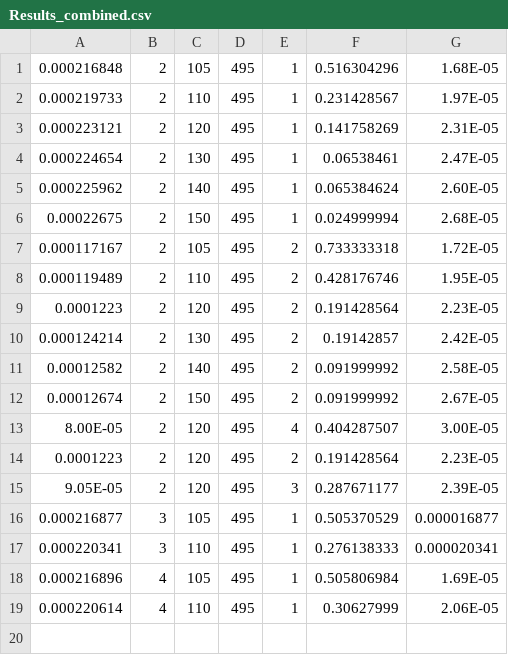
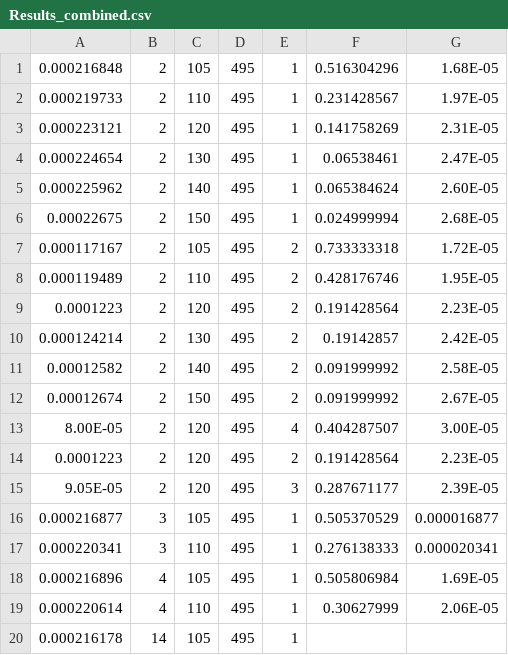
Before and after one commit to RLapplications/A3C, a CSV file: Results_combined.csv, drawn as a sheet.

```diff
--- a/Results_combined.csv
+++ b/Results_combined.csv
@@ -19 +19,2 @@
 0.000220614;4;110;495;1;0.30627999;2.06E-05
+0.000216178;14;105;495;1;;
```
Also changed, not shown: 1 other file.
